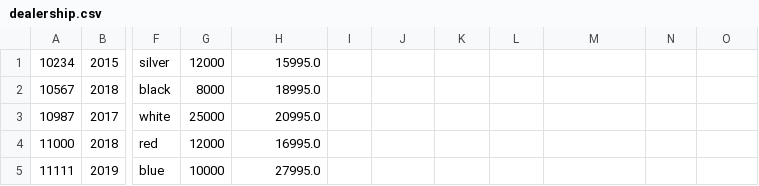
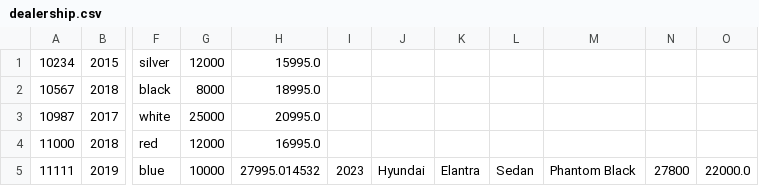
Before and after one commit to bilment/CarDealership, a CSV file: dealership.csv, drawn as a sheet; only a part is shown, gaps mark what is left out; the diff names each change by its address in the sheet, - before the commit and + after, or states it on an @@ line.

```diff
--- a/dealership.csv
+++ b/dealership.csv
-H5: 27995.0
+H5: 27995.014532
-I5: (empty)
+I5: 2023
-J5: (empty)
+J5: Hyundai
-K5: (empty)
+K5: Elantra
-L5: (empty)
+L5: Sedan
-M5: (empty)
+M5: Phantom Black
-N5: (empty)
+N5: 27800
-O5: (empty)
+O5: 22000.0
```
Also changed, not shown: 3 other files.
